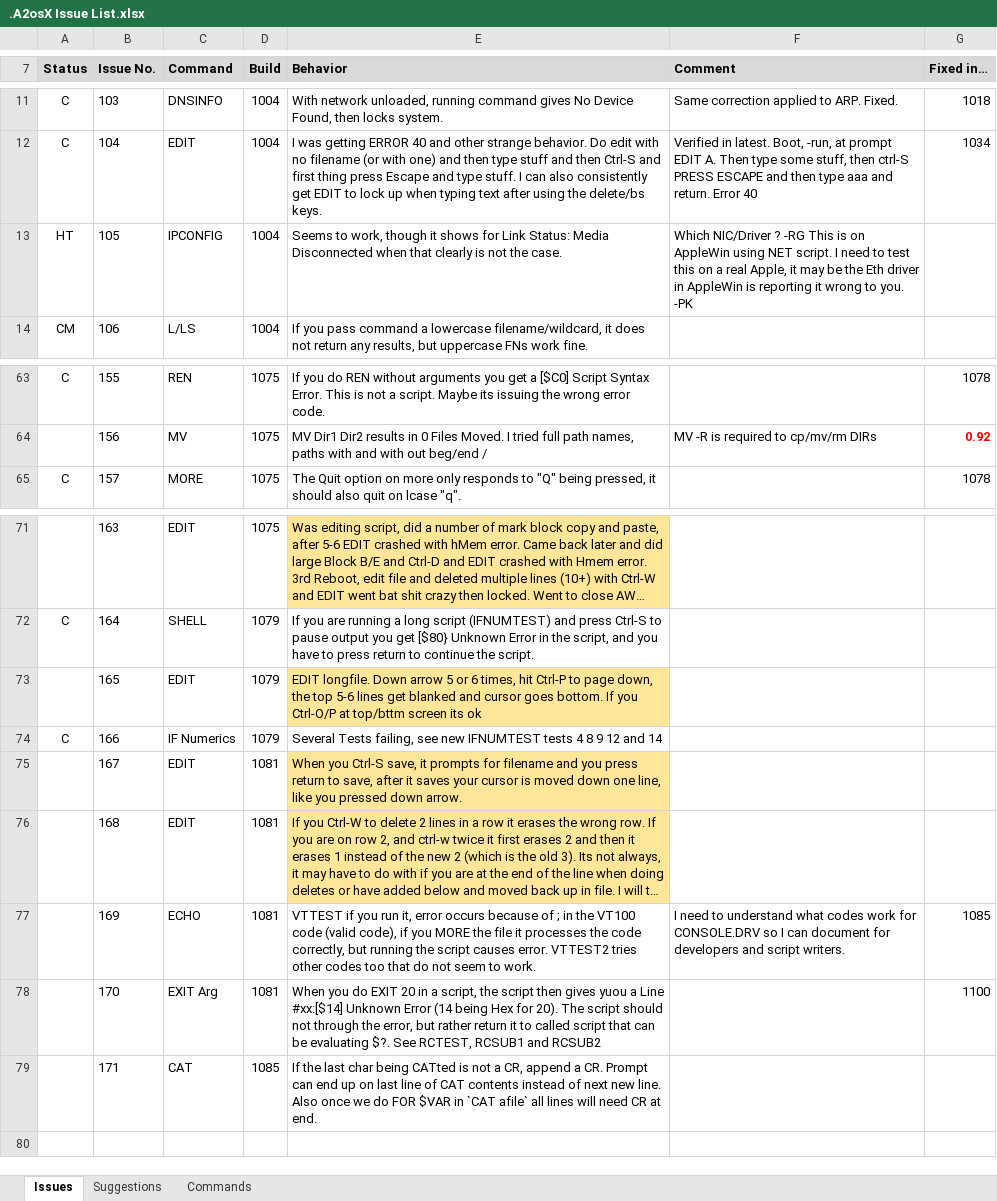
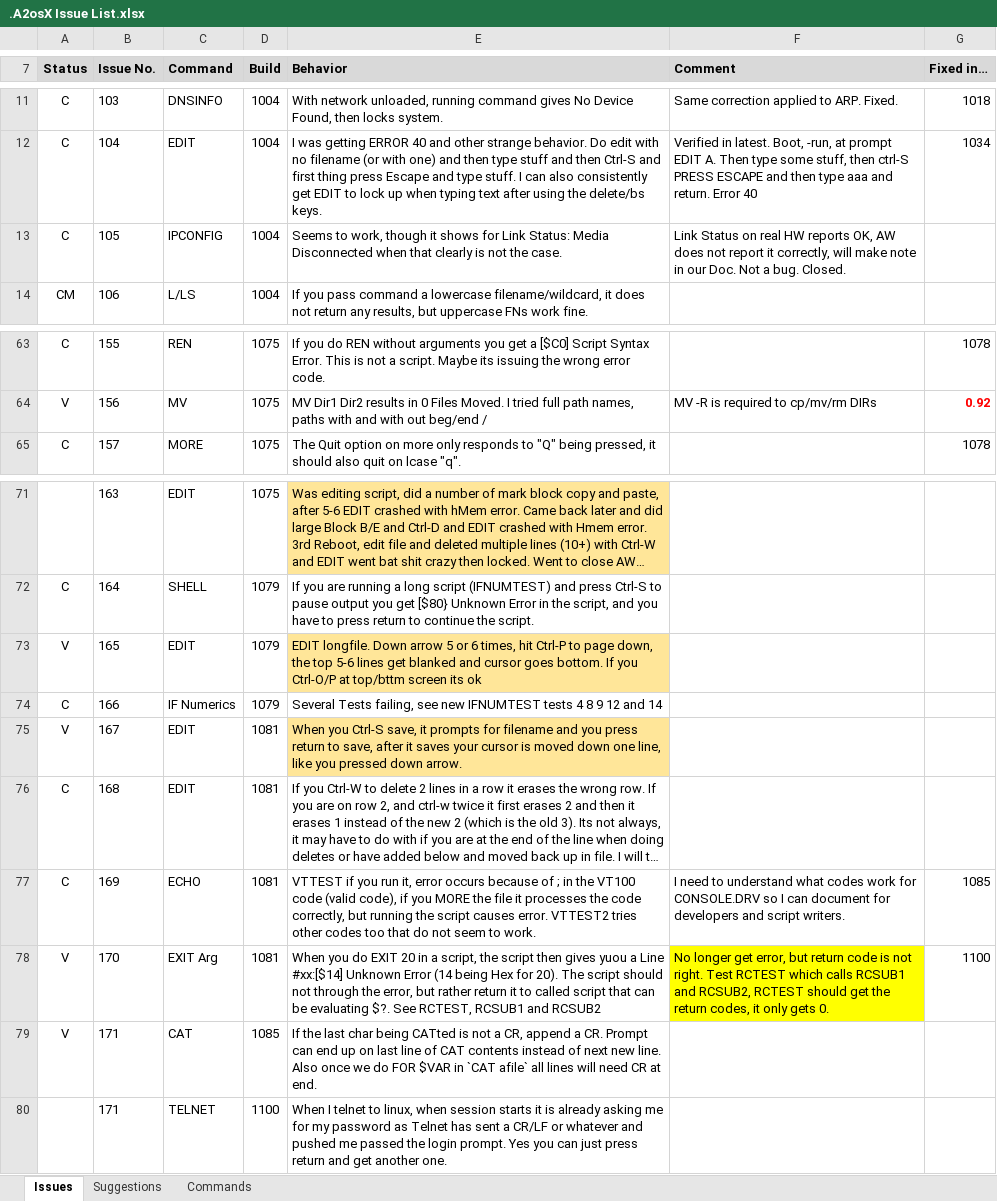
Before and after one commit to A2osX/A2osX, an Excel workbook: .A2osX Issue List.xlsx, sheet Issues, drawn as a sheet; only a part is shown, gaps mark what is left out; long unchanged cells end in …; values as stored, in another font and other column widths than the file's, no borders; the diff covers the shown part only; the diff names each change by its address in the sheet, - before the commit and + after, or states it on an @@ line.

Commit message:
Updated with quick testing of open issues for 1100. Closed many with notes.  Look for highlighted (bright yellow) notes.

```diff
--- a/.A2osX Issue List.xlsx (sheet Issues)
+++ b/.A2osX Issue List.xlsx (sheet Issues)
-A13 (Status): HT
+A13 (Status): C
-F13 (Comment): Which NIC/Driver ? -RG This is on AppleWin using NET script. I need to test this on a real Apple, it may be the Eth driver in AppleWin is reporting it wrong to you. -PK
+F13 (Comment): Link Status on real HW reports OK, AW does not report it correctly, will make note in our Doc. Not a bug. Closed.
-A64 (Status): (empty)
+A64 (Status): V
-A73 (Status): (empty)
+A73 (Status): V
-A75 (Status): (empty)
+A75 (Status): V
-A76:A77 (Status): (empty)
+A76:A77 (Status): C
-E76 fill: #FFE699
+E76 fill: none
-A78:A79 (Status): (empty)
+A78:A79 (Status): V
-F78 (Comment): (empty)
+F78 (Comment): No longer get error, but return code is not right. Test RCTEST which calls RCSUB1 and RCSUB2, RCTEST should get the return codes, it only gets 0.
-F78 fill: none
+F78 fill: #FFFF00
+row 80:  | 171 | TELNET | 1100 | When I telnet to linux, when session starts it is already asking me for my password as Telnet has sent a CR/LF or whatever and pushed me passed the login prompt. Yes you can just press return and get another one.
```
Also changed, not shown: 10 edited cells and cell formats elsewhere in this sheet, sheet Suggestions.
